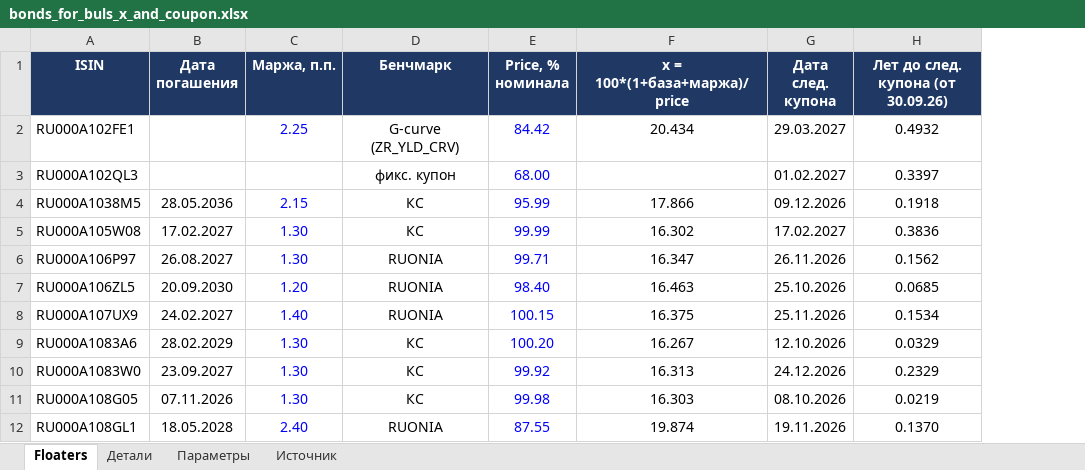
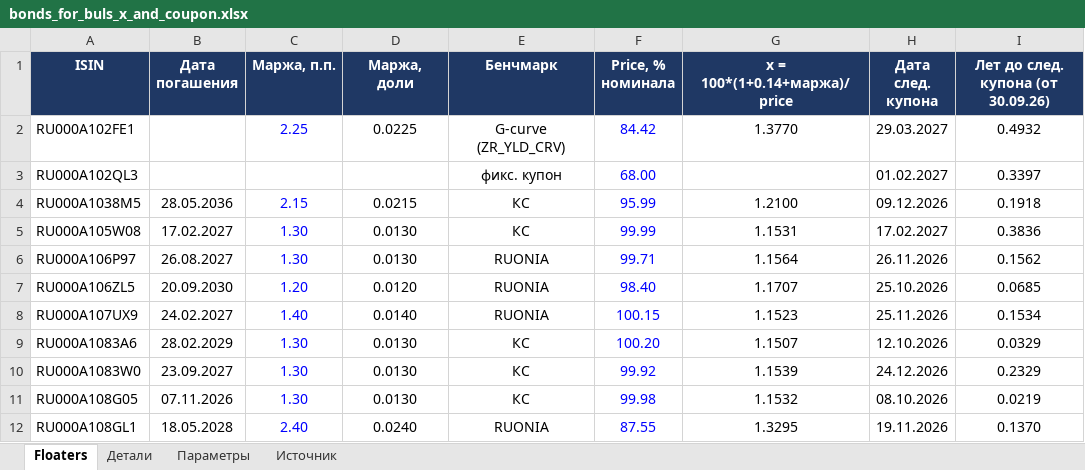
Before and after one commit to 1kosyrkoff/moex_data_parser, an Excel workbook: bonds_for_buls_x_and_coupon.xlsx, sheet Floaters, drawn as a sheet; only a part is shown; values as stored, in another font and other column widths than the file's, no borders; charts and pictures not drawn; removed rows and columns are numbered as before the commit, all else as after; the diff names each change by its address in the sheet, - before the commit and + after, or states it on an @@ line.

```diff
--- a/bonds_for_buls_x_and_coupon.xlsx (sheet Floaters)
+++ b/bonds_for_buls_x_and_coupon.xlsx (sheet Floaters)
+column D (Маржа, доли), rows 2-12: 0.0225 |  | 0.0215 | 0.0130 | 0.0130 | 0.0120 | 0.0140 | 0.0130 | 0.0130 | 0.0130 | 0.0240
-column F (x = 100*(1+база+маржа)/price), rows 2-12: 20.434 |  | 17.866 | 16.302 | 16.347 | 16.463 | 16.375 | 16.267 | 16.313 | 16.303 | 19.874
+column G (x = 100*(1+0.14+маржа)/price), rows 2-12: 1.3770 |  | 1.2100 | 1.1531 | 1.1564 | 1.1707 | 1.1523 | 1.1507 | 1.1539 | 1.1532 | 1.3295
```
Also changed, not shown: sheet Параметры, sheet Источник, formulas that keep their value.
